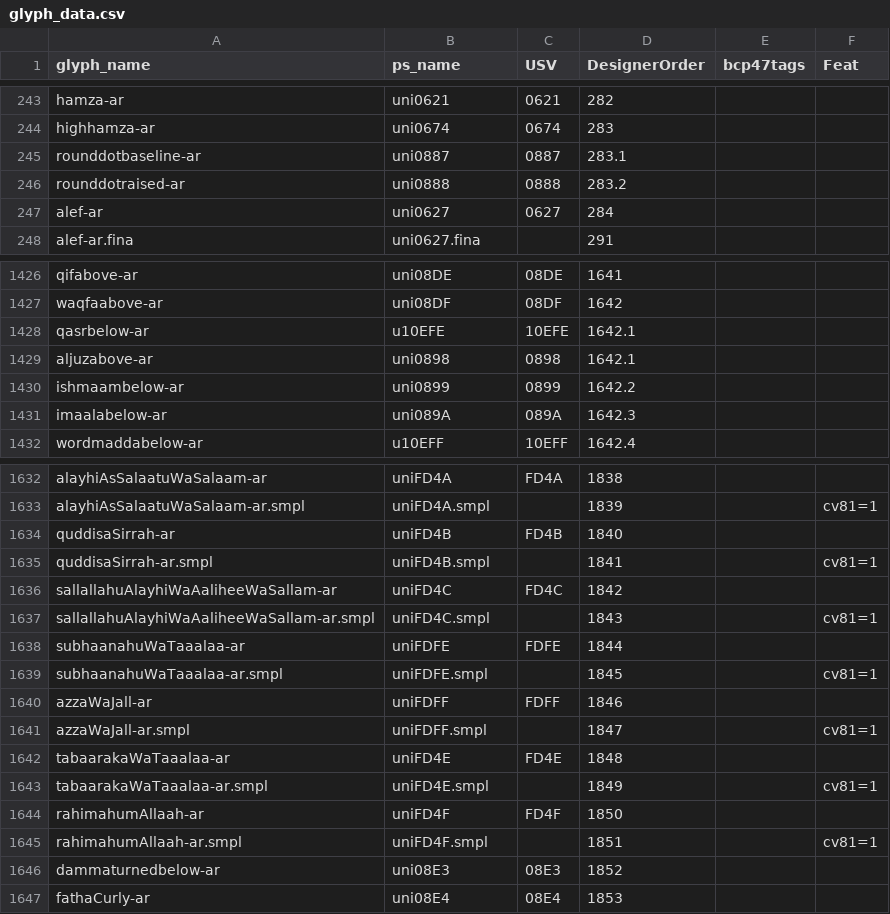
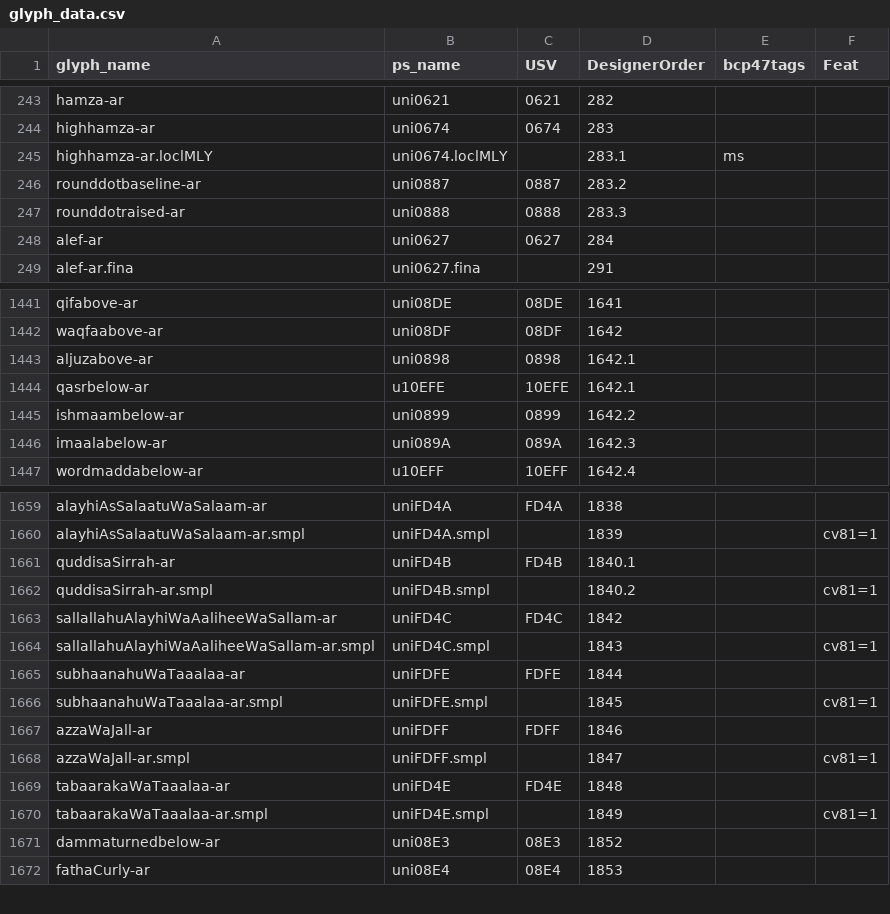
Before and after one commit to silnrsi/font-scheherazade, a CSV file: source/glyph_data.csv, drawn as a sheet; only a part is shown, gaps mark what is left out; the diff covers the shown part only.

```diff
--- a/source/glyph_data.csv
+++ b/source/glyph_data.csv
@@ -244,4 +244,5 @@ hamza-ar,uni0621,0621,282,,
 highhamza-ar,uni0674,0674,283,,
-rounddotbaseline-ar,uni0887,0887,283.1,,
-rounddotraised-ar,uni0888,0888,283.2,,
+highhamza-ar.loclMLY,uni0674.loclMLY,,283.1,ms,
+rounddotbaseline-ar,uni0887,0887,283.2,,
+rounddotraised-ar,uni0888,0888,283.3,,
 alef-ar,uni0627,0627,284,,
@@ -1427,4 +1442,4 @@ qifabove-ar,uni08DE,08DE,1641,,
 waqfaabove-ar,uni08DF,08DF,1642,,
+aljuzabove-ar,uni0898,0898,1642.1,,
 qasrbelow-ar,u10EFE,10EFE,1642.1,,
-aljuzabove-ar,uni0898,0898,1642.1,,
 ishmaambelow-ar,uni0899,0899,1642.2,,
@@ -1633,4 +1660,4 @@ alayhiAsSalaatuWaSalaam-ar,uniFD4A,FD4A,1838,,
 alayhiAsSalaatuWaSalaam-ar.smpl,uniFD4A.smpl,,1839,,cv81=1
-quddisaSirrah-ar,uniFD4B,FD4B,1840,,
-quddisaSirrah-ar.smpl,uniFD4B.smpl,,1841,,cv81=1
+quddisaSirrah-ar,uniFD4B,FD4B,1840.1,,
+quddisaSirrah-ar.smpl,uniFD4B.smpl,,1840.2,,cv81=1
 sallallahuAlayhiWaAaliheeWaSallam-ar,uniFD4C,FD4C,1842,,
@@ -1643,4 +1670,2 @@ tabaarakaWaTaaalaa-ar,uniFD4E,FD4E,1848,,
 tabaarakaWaTaaalaa-ar.smpl,uniFD4E.smpl,,1849,,cv81=1
-rahimahumAllaah-ar,uniFD4F,FD4F,1850,,
-rahimahumAllaah-ar.smpl,uniFD4F.smpl,,1851,,cv81=1
 dammaturnedbelow-ar,uni08E3,08E3,1852,,
```
Also changed, not shown: 26 added rows and 11 edited cells elsewhere in this file.
